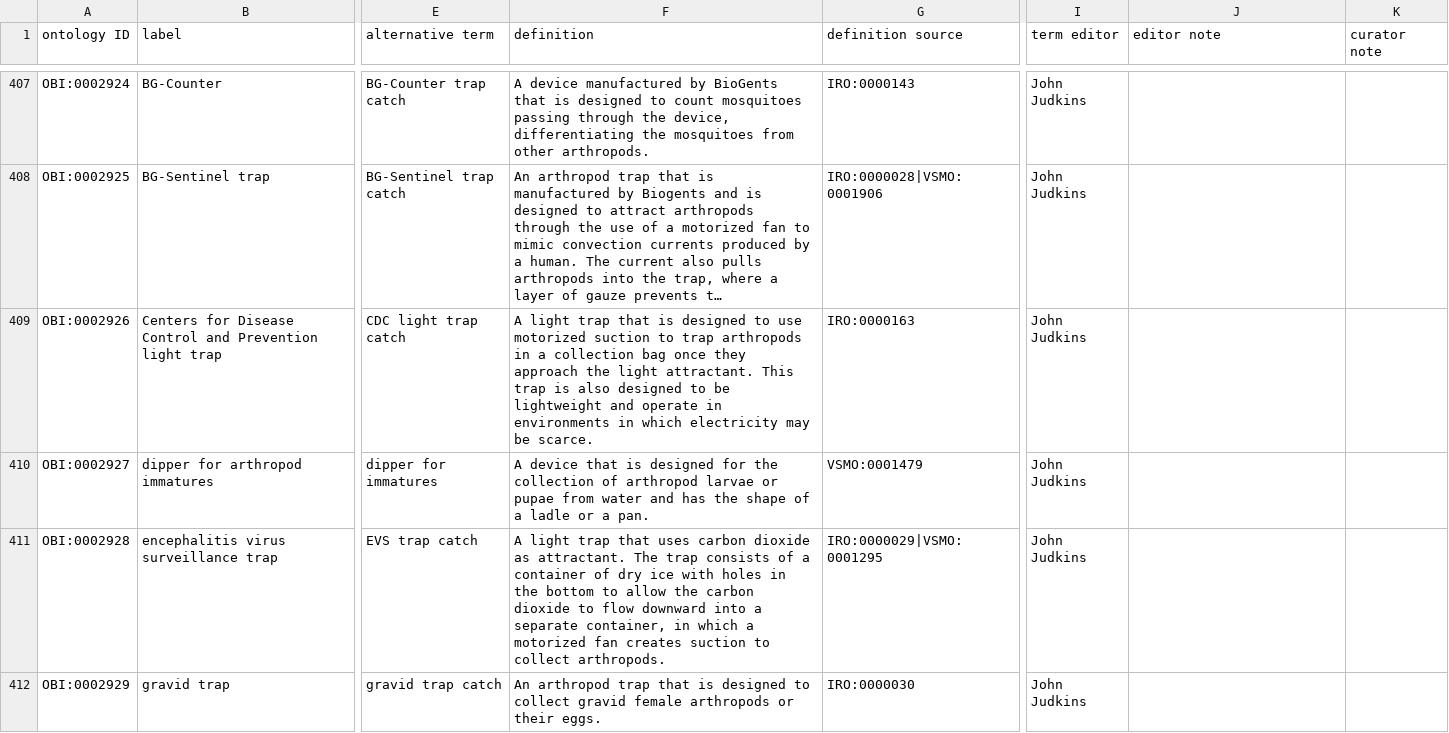
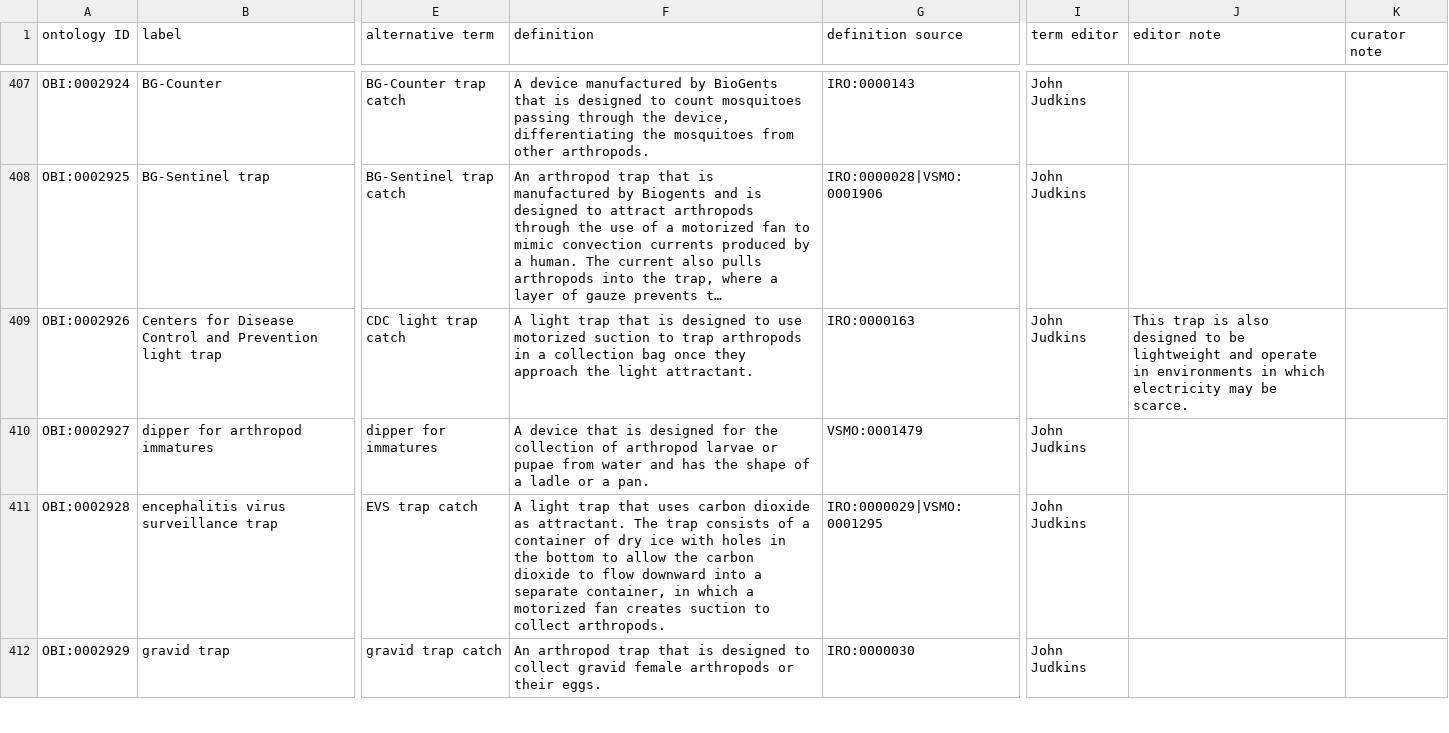
Before and after one commit to obi-ontology/obi, a TSV file: src/ontology/templates/devices.tsv, drawn as a sheet; only a part is shown, gaps mark what is left out; long unchanged cells end in …; the diff names each change by its address in the sheet, - before the commit and + after, or states it on an @@ line.

Commit message:
moved part of definition to ed. note

```diff
--- a/src/ontology/templates/devices.tsv
+++ b/src/ontology/templates/devices.tsv
-F409 (definition): …light attractant. This trap is also designed to be lightweight and operate in environments in which electricity may be scarce.
+F409 (definition): …light attractant.
-J409 (editor note): (empty)
+J409 (editor note): This trap is also designed to be lightweight and operate in environments in which electricity may be scarce.
```
